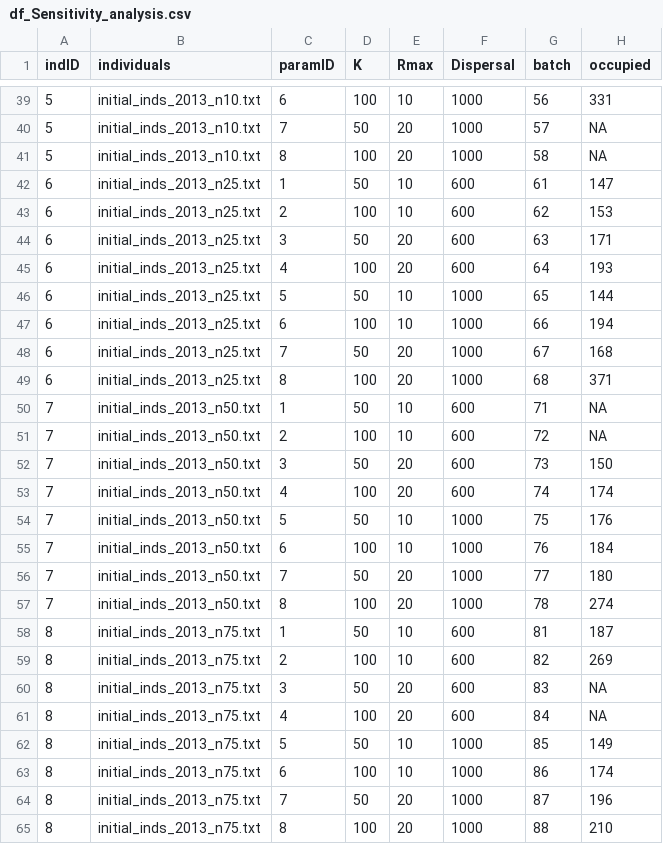
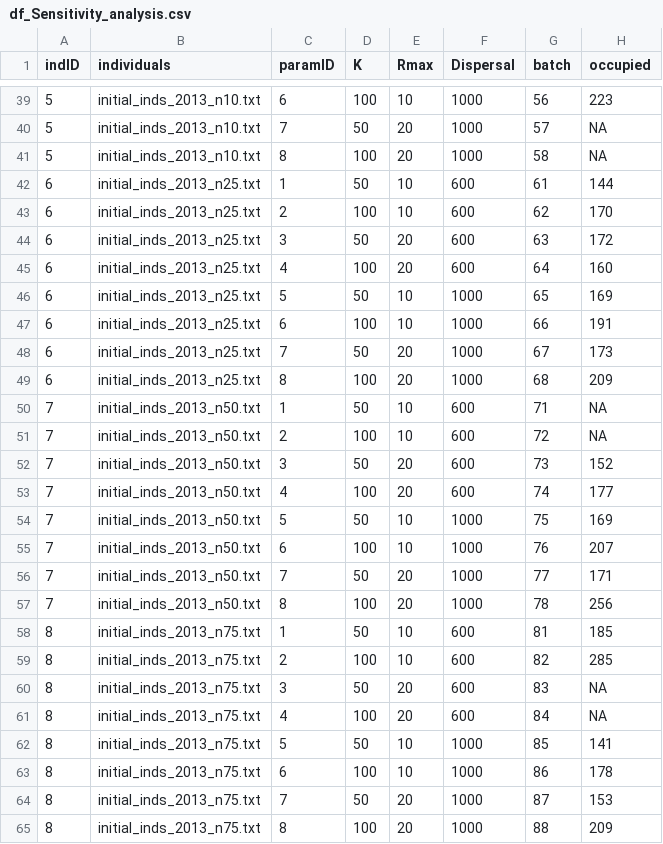
Before and after one commit to NessBurton/CRAFTY-OPM, a CSV file: data-processed/sensitivity_analysis_rangeshiftR/df_Sensitivity_analysis.csv, drawn as a sheet; only a part is shown, gaps mark what is left out; the diff covers the shown part only.

```diff
--- a/data-processed/sensitivity_analysis_rangeshiftR/df_Sensitivity_analysis.csv
+++ b/data-processed/sensitivity_analysis_rangeshiftR/df_Sensitivity_analysis.csv
@@ -39,27 +39,27 @@
-5,"initial_inds_2013_n10.txt",6,100,10,1000,56,331
+5,"initial_inds_2013_n10.txt",6,100,10,1000,56,223
 5,"initial_inds_2013_n10.txt",7,50,20,1000,57,NA
 5,"initial_inds_2013_n10.txt",8,100,20,1000,58,NA
-6,"initial_inds_2013_n25.txt",1,50,10,600,61,147
-6,"initial_inds_2013_n25.txt",2,100,10,600,62,153
-6,"initial_inds_2013_n25.txt",3,50,20,600,63,171
-6,"initial_inds_2013_n25.txt",4,100,20,600,64,193
-6,"initial_inds_2013_n25.txt",5,50,10,1000,65,144
-6,"initial_inds_2013_n25.txt",6,100,10,1000,66,194
-6,"initial_inds_2013_n25.txt",7,50,20,1000,67,168
-6,"initial_inds_2013_n25.txt",8,100,20,1000,68,371
+6,"initial_inds_2013_n25.txt",1,50,10,600,61,144
+6,"initial_inds_2013_n25.txt",2,100,10,600,62,170
+6,"initial_inds_2013_n25.txt",3,50,20,600,63,172
+6,"initial_inds_2013_n25.txt",4,100,20,600,64,160
+6,"initial_inds_2013_n25.txt",5,50,10,1000,65,169
+6,"initial_inds_2013_n25.txt",6,100,10,1000,66,191
+6,"initial_inds_2013_n25.txt",7,50,20,1000,67,173
+6,"initial_inds_2013_n25.txt",8,100,20,1000,68,209
 7,"initial_inds_2013_n50.txt",1,50,10,600,71,NA
 7,"initial_inds_2013_n50.txt",2,100,10,600,72,NA
-7,"initial_inds_2013_n50.txt",3,50,20,600,73,150
-7,"initial_inds_2013_n50.txt",4,100,20,600,74,174
-7,"initial_inds_2013_n50.txt",5,50,10,1000,75,176
-7,"initial_inds_2013_n50.txt",6,100,10,1000,76,184
-7,"initial_inds_2013_n50.txt",7,50,20,1000,77,180
-7,"initial_inds_2013_n50.txt",8,100,20,1000,78,274
-8,"initial_inds_2013_n75.txt",1,50,10,600,81,187
-8,"initial_inds_2013_n75.txt",2,100,10,600,82,269
+7,"initial_inds_2013_n50.txt",3,50,20,600,73,152
+7,"initial_inds_2013_n50.txt",4,100,20,600,74,177
+7,"initial_inds_2013_n50.txt",5,50,10,1000,75,169
+7,"initial_inds_2013_n50.txt",6,100,10,1000,76,207
+7,"initial_inds_2013_n50.txt",7,50,20,1000,77,171
+7,"initial_inds_2013_n50.txt",8,100,20,1000,78,256
+8,"initial_inds_2013_n75.txt",1,50,10,600,81,185
+8,"initial_inds_2013_n75.txt",2,100,10,600,82,285
 8,"initial_inds_2013_n75.txt",3,50,20,600,83,NA
 8,"initial_inds_2013_n75.txt",4,100,20,600,84,NA
-8,"initial_inds_2013_n75.txt",5,50,10,1000,85,149
-8,"initial_inds_2013_n75.txt",6,100,10,1000,86,174
-8,"initial_inds_2013_n75.txt",7,50,20,1000,87,196
-8,"initial_inds_2013_n75.txt",8,100,20,1000,88,210
+8,"initial_inds_2013_n75.txt",5,50,10,1000,85,141
+8,"initial_inds_2013_n75.txt",6,100,10,1000,86,178
+8,"initial_inds_2013_n75.txt",7,50,20,1000,87,153
+8,"initial_inds_2013_n75.txt",8,100,20,1000,88,209
```
Also changed, not shown: 73 edited cells elsewhere in this file.
